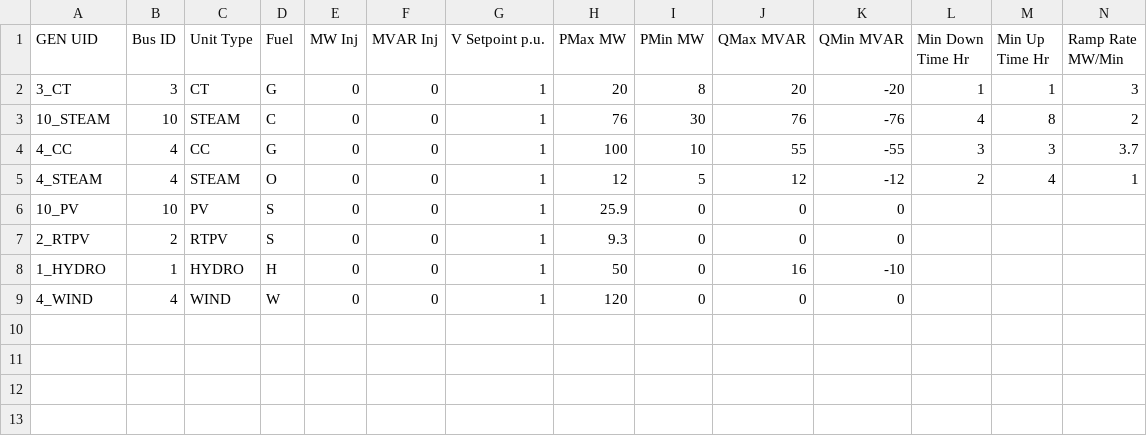
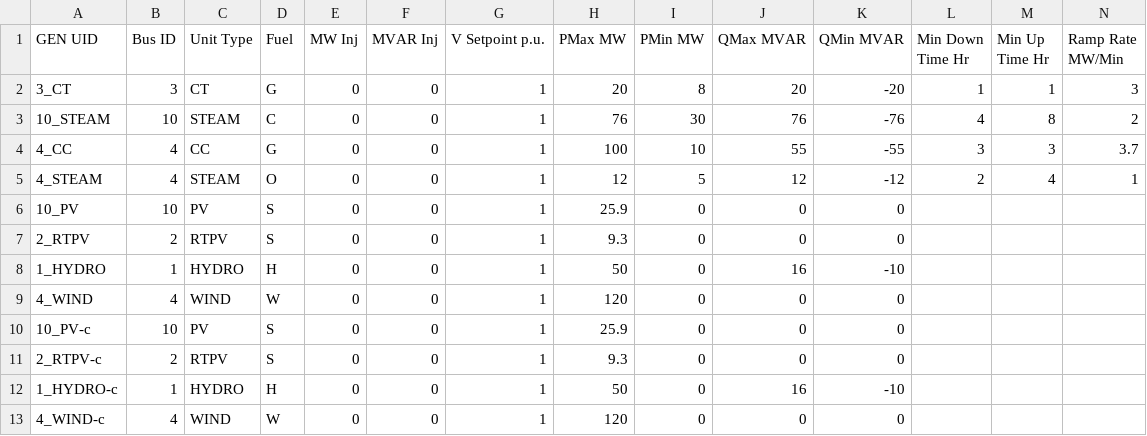
Before and after one commit to IDAES/idaes-gtep, a CSV file: gtep/data/5bus/gen.csv, drawn as a sheet; only a part is shown; rows hold the shown columns only; the diff names each change by its address in the sheet, - before the commit and + after, or states it on an @@ line.

Commit message:
move changes to main 5bus data dir

```diff
--- a/gtep/data/5bus/gen.csv
+++ b/gtep/data/5bus/gen.csv
+row 10: 10_PV-c | 10 | PV | S | 0 | 0 | 1 | 25.9 | 0 | 0 | 0
+row 11: 2_RTPV-c | 2 | RTPV | S | 0 | 0 | 1 | 9.3 | 0 | 0 | 0
+row 12: 1_HYDRO-c | 1 | HYDRO | H | 0 | 0 | 1 | 50 | 0 | 16 | -10
+row 13: 4_WIND-c | 4 | WIND | W | 0 | 0 | 1 | 120 | 0 | 0 | 0
```
Also changed, not shown: 2 other files.
